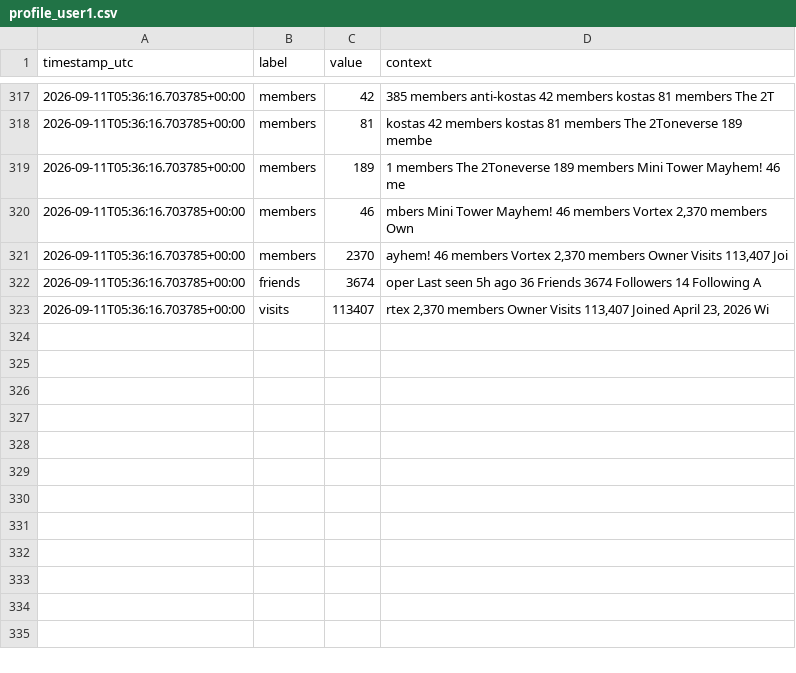
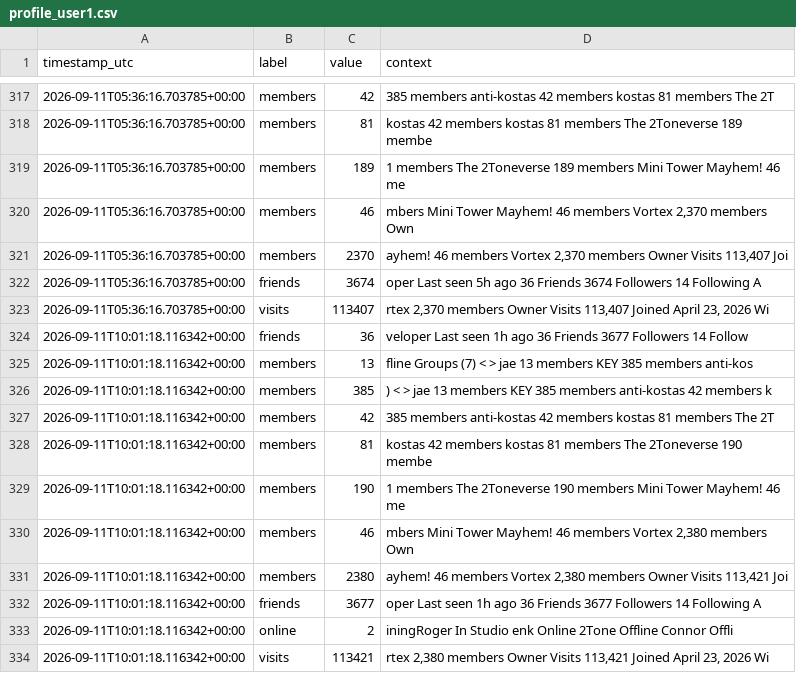
Before and after one commit to igakojp/playvortex-monitor-log, a CSV file: stats/profile_user1.csv, drawn as a sheet; only a part is shown, gaps mark what is left out.

```diff
--- a/stats/profile_user1.csv
+++ b/stats/profile_user1.csv
@@ -323 +323,12 @@ timestamp_utc,label,value,context
 2026-09-11T05:36:16.703785+00:00,visits,113407,"rtex 2,370 members Owner Visits 113,407 Joined April 23, 2026 Wi"
+2026-09-11T10:01:18.116342+00:00,friends,36,veloper Last seen 1h ago 36 Friends 3677 Followers 14 Follow
+2026-09-11T10:01:18.116342+00:00,members,13,fline Groups (7) < > jae 13 members KEY 385 members anti-kos
+2026-09-11T10:01:18.116342+00:00,members,385,) < > jae 13 members KEY 385 members anti-kostas 42 members k
+2026-09-11T10:01:18.116342+00:00,members,42, 385 members anti-kostas 42 members kostas 81 members The 2T
+2026-09-11T10:01:18.116342+00:00,members,81,kostas 42 members kostas 81 members The 2Toneverse 190 membe
+2026-09-11T10:01:18.116342+00:00,members,190,1 members The 2Toneverse 190 members Mini Tower Mayhem! 46 me
+2026-09-11T10:01:18.116342+00:00,members,46,"mbers Mini Tower Mayhem! 46 members Vortex 2,380 members Own"
+2026-09-11T10:01:18.116342+00:00,members,2380,"ayhem! 46 members Vortex 2,380 members Owner Visits 113,421 Joi"
+2026-09-11T10:01:18.116342+00:00,friends,3677,oper Last seen 1h ago 36 Friends 3677 Followers 14 Following A
+2026-09-11T10:01:18.116342+00:00,online,2,iningRoger In Studio enk Online 2Tone Offline Connor Offli
+2026-09-11T10:01:18.116342+00:00,visits,113421,"rtex 2,380 members Owner Visits 113,421 Joined April 23, 2026 Wi"
```
Also changed, not shown: stats/groups.csv, 3 other files.
